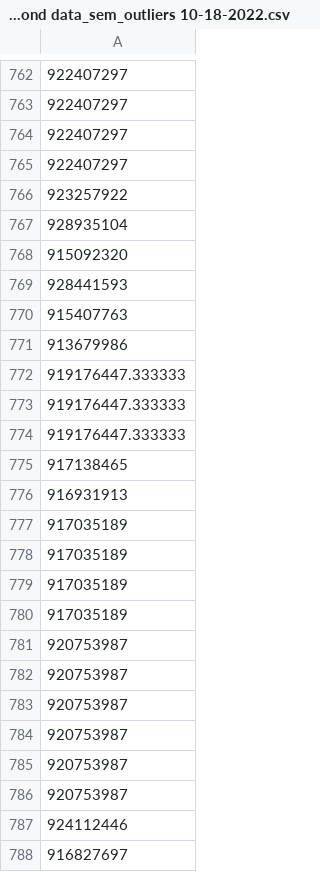
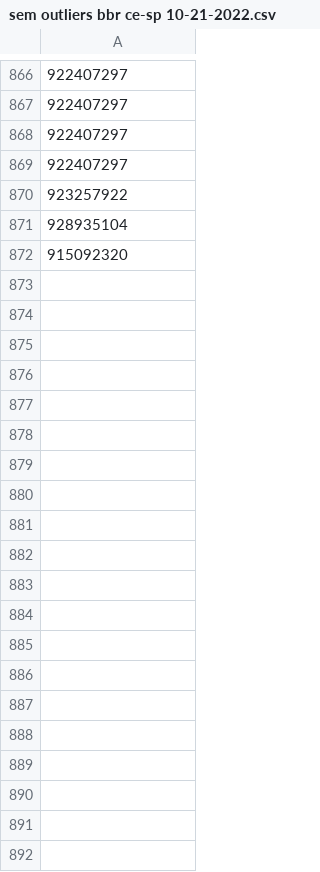
Before and after one commit to LarcesUece/UECE-RNP-PMon2022, a CSV file: datasets vazao/sem outliers/sem outliers bbr ce-sp 10-21-2022.csv (was tratados-gru-lstm/lstm/bbr esmond data_sem_outliers 10-18-2022.csv), drawn as a sheet; only a part is shown, gaps mark what is left out; the diff covers the shown part only.

```diff
--- a/tratados-gru-lstm/lstm/bbr esmond data_sem_outliers 10-18-2022.csv
+++ b/datasets vazao/sem outliers/sem outliers bbr ce-sp 10-21-2022.csv
@@ -768,21 +872 @@
 915092320
-928441593
-915407763
-913679986
-919176447.333333
-919176447.333333
-919176447.333333
-917138465
-916931913
-917035189
-917035189
-917035189
-917035189
-920753987
-920753987
-920753987
-920753987
-920753987
-920753987
-924112446
-916827697
```
Also changed, not shown: 10 added rows, 1 removed row, 93 moved rows and 21 edited cells elsewhere in this file, 2 other files.
